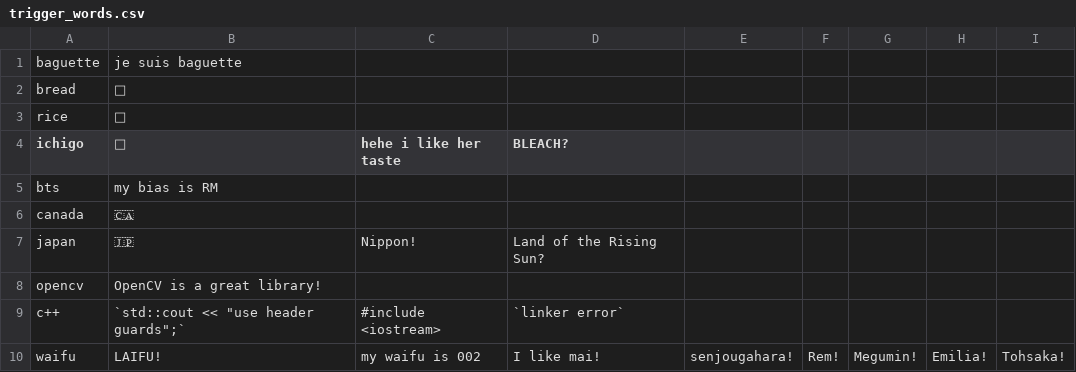
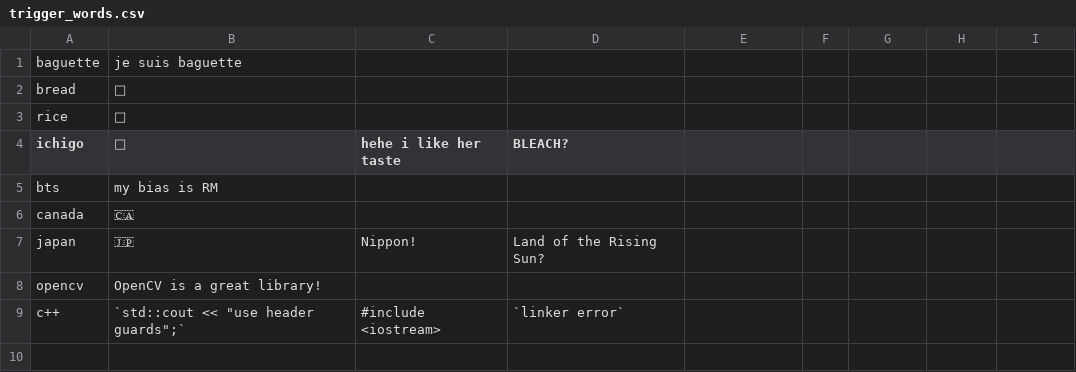
Before and after one commit to benji1123/Discord_Bot_002, a CSV file: conversation/dialog_data/trigger_words.csv, drawn as a sheet.

Commit message:
alter trigger words

```diff
--- a/conversation/dialog_data/trigger_words.csv
+++ b/conversation/dialog_data/trigger_words.csv
@@ -9,2 +9 @@ opencv,OpenCV is a great library!,,,,,,,
 c++,"`std::cout << ""use header guards"";`",#include <iostream>,`linker error`,,,,,
-waifu,LAIFU!,my waifu is 002,I like mai!,senjougahara!,Rem!,Megumin!,Emilia!,Tohsaka!
```
Also changed, not shown: 1 other file.
